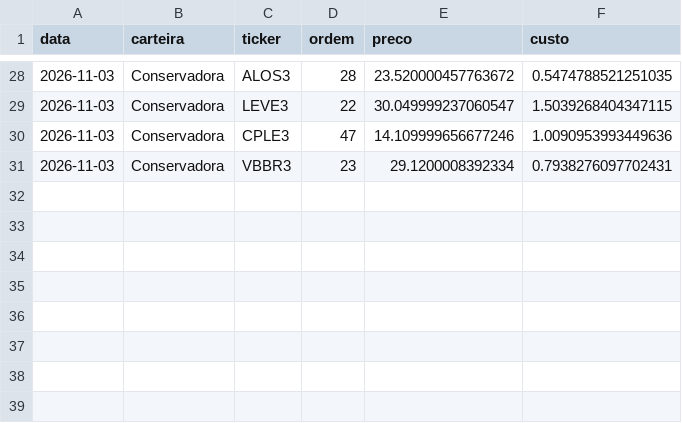
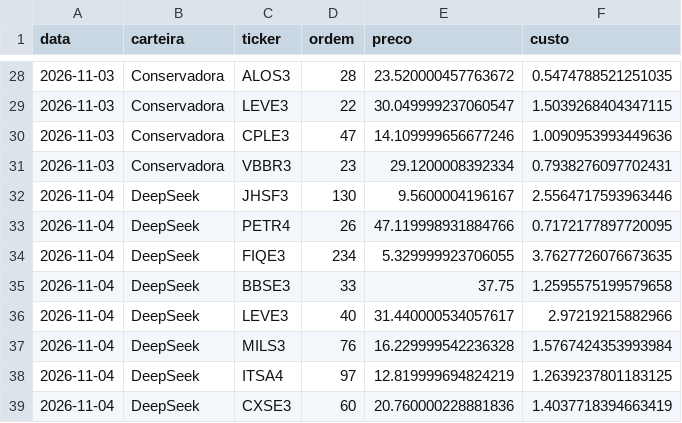
Before and after one commit to GabrielScript/Portfolio-Optimization, a CSV file: simulador/ordens.csv, drawn as a sheet; only a part is shown, gaps mark what is left out; the diff names each change by its address in the sheet, - before the commit and + after, or states it on an @@ line.

Commit message:
data: simulador até 04/11/2026 (manutenção)

```diff
--- a/simulador/ordens.csv
+++ b/simulador/ordens.csv
+row 32: 2026-11-04 | DeepSeek | JHSF3 | 130 | 9.5600004196167 | 2.5564717593963446
+row 33: 2026-11-04 | DeepSeek | PETR4 | 26 | 47.119998931884766 | 0.7172177897720095
+row 34: 2026-11-04 | DeepSeek | FIQE3 | 234 | 5.329999923706055 | 3.7627726076673635
+row 35: 2026-11-04 | DeepSeek | BBSE3 | 33 | 37.75 | 1.2595575199579658
+row 36: 2026-11-04 | DeepSeek | LEVE3 | 40 | 31.440000534057617 | 2.97219215882966
+row 37: 2026-11-04 | DeepSeek | MILS3 | 76 | 16.229999542236328 | 1.5767424353993984
+row 38: 2026-11-04 | DeepSeek | ITSA4 | 97 | 12.819999694824219 | 1.2639237801183125
+row 39: 2026-11-04 | DeepSeek | CXSE3 | 60 | 20.760000228881836 | 1.4037718394663419
```
